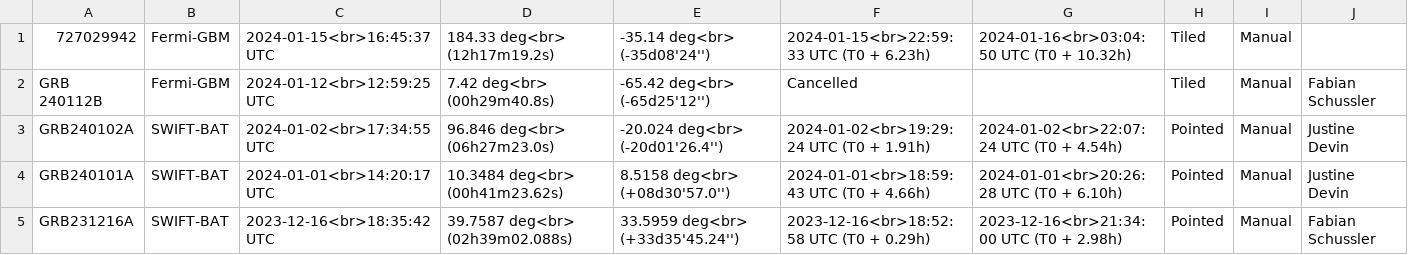
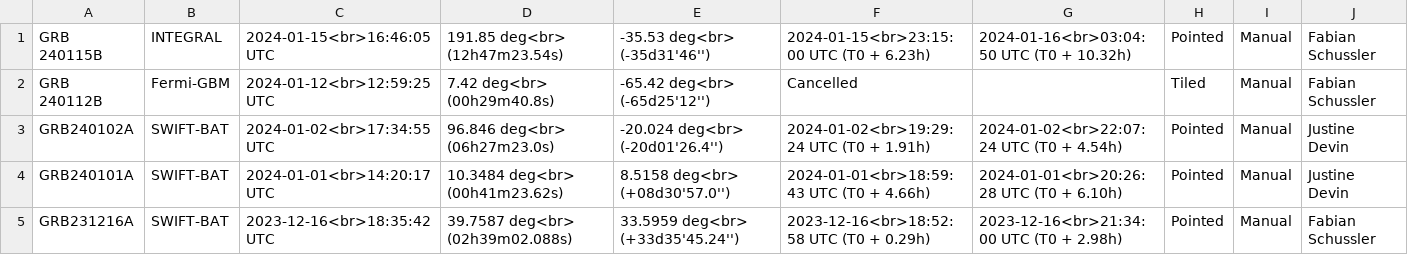
Before and after one commit to wxssym/grbhess.github.io, a CSV file: obstable.csv, drawn as a sheet; only a part is shown.

Commit message:
Update GRB 240115B

```diff
--- a/obstable.csv
+++ b/obstable.csv
@@ -1,2 +1,2 @@
-727029942,Fermi-GBM,2024-01-15<br>16:45:37 UTC,184.33 deg<br> (12h17m19.2s),-35.14 deg<br> (-35d08'24''),2024-01-15<br>22:59:33 UTC (T0 + 6.23h),2024-01-16<br>03:04:50 UTC (T0 + 10.32h),Tiled,Manual,
+GRB 240115B,INTEGRAL,2024-01-15<br>16:46:05 UTC,191.85 deg<br> (12h47m23.54s),-35.53 deg<br> (-35d31'46''),2024-01-15<br>23:15:00 UTC (T0 + 6.23h),2024-01-16<br>03:04:50 UTC (T0 + 10.32h),Pointed,Manual,Fabian Schussler
 GRB 240112B,Fermi-GBM,2024-01-12<br>12:59:25 UTC,7.42 deg<br> (00h29m40.8s),-65.42 deg<br> (-65d25'12''),Cancelled,,Tiled,Manual,Fabian Schussler
```
